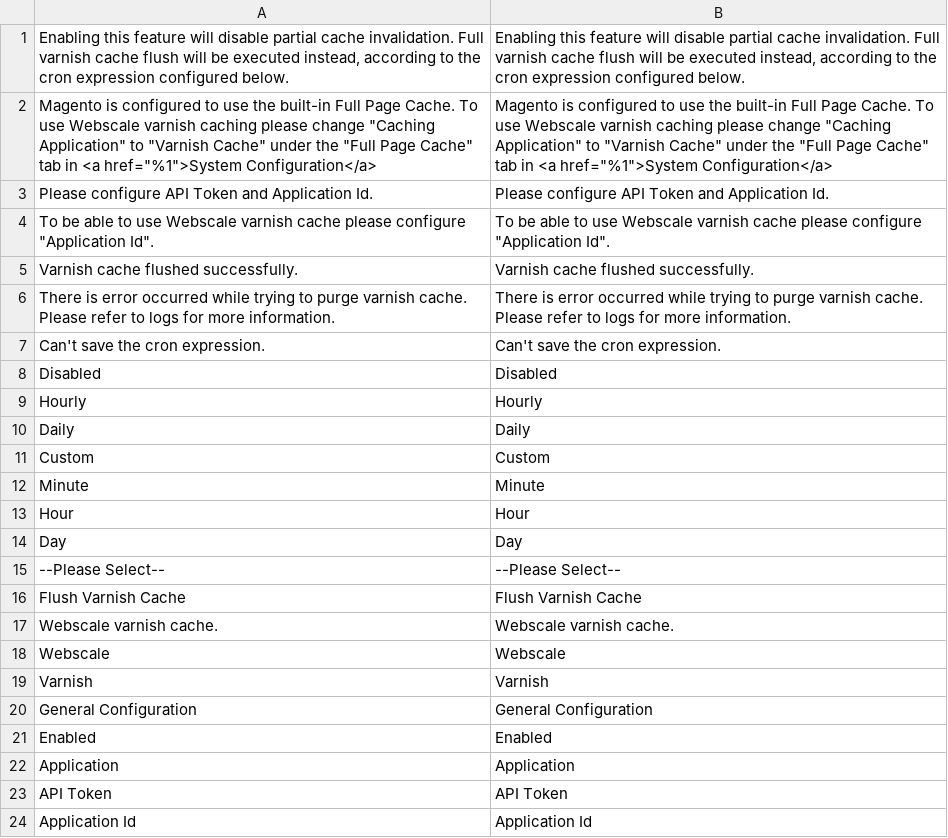
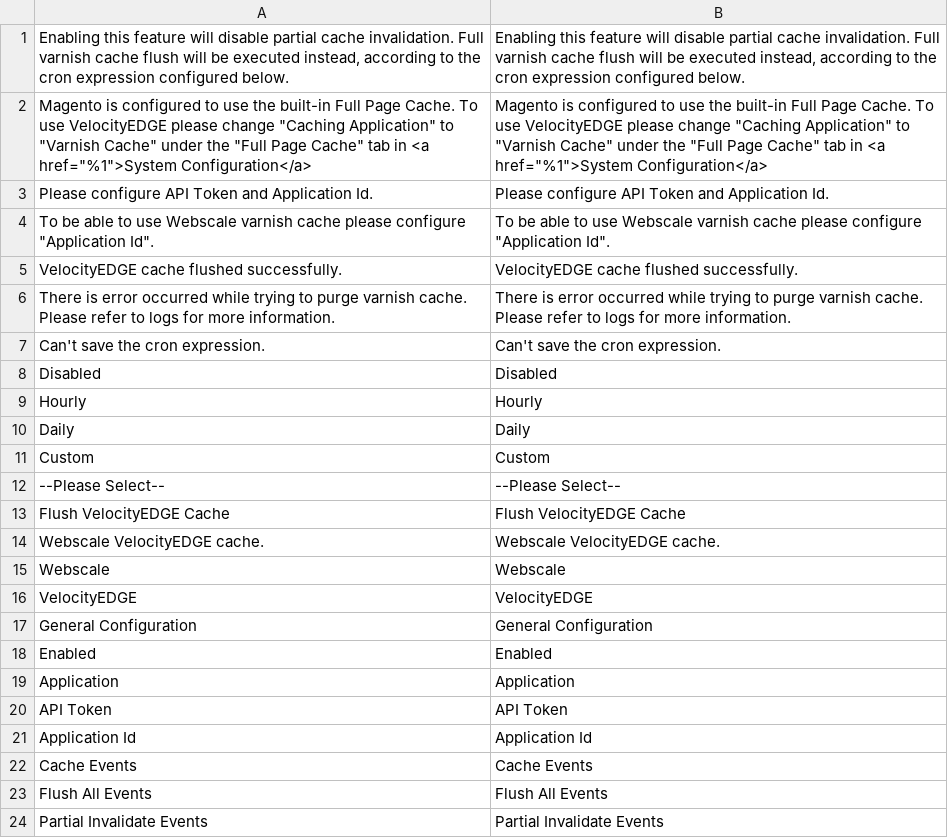
Before and after one commit to webscale-networks/magento-varnish-api, a CSV file: i18n/en_US.csv, drawn as a sheet; only a part is shown; the shorter side is filled out with more unchanged rows.

```diff
--- a/i18n/en_US.csv
+++ b/i18n/en_US.csv
@@ -1,6 +1,6 @@
 "Enabling this feature will disable partial cache invalidation. Full varnish cache flush will be executed instead, according to the cron expression configured below.","Enabling this feature will disable partial cache invalidation. Full varnish cache flush will be executed instead, according to the cron expression configured below."
-"Magento is configured to use the built-in Full Page Cache. To use Webscale varnish caching please change ""Caching Application"" to ""Varnish Cache"" under the ""Full Page Cache"" tab in <a href=""%1"">System Configuration</a>","Magento is configured to use the built-in Full Page Cache. To use Webscale varnish caching please change ""Caching Application"" to ""Varnish Cache"" under the ""Full Page Cache"" tab in <a href=""%1"">System Configuration</a>"
+"Magento is configured to use the built-in Full Page Cache. To use VelocityEDGE please change ""Caching Application"" to ""Varnish Cache"" under the ""Full Page Cache"" tab in <a href=""%1"">System Configuration</a>","Magento is configured to use the built-in Full Page Cache. To use VelocityEDGE please change ""Caching Application"" to ""Varnish Cache"" under the ""Full Page Cache"" tab in <a href=""%1"">System Configuration</a>"
 "Please configure API Token and Application Id.","Please configure API Token and Application Id."
 "To be able to use Webscale varnish cache please configure ""Application Id"".","To be able to use Webscale varnish cache please configure ""Application Id""."
-"Varnish cache flushed successfully.","Varnish cache flushed successfully."
+"VelocityEDGE cache flushed successfully.","VelocityEDGE cache flushed successfully."
 "There is error occurred while trying to purge varnish cache. Please refer to logs for more information.","There is error occurred while trying to purge varnish cache. Please refer to logs for more information."
@@ -11,10 +11,7 @@ Daily,Daily
 Custom,Custom
-Minute,Minute
-Hour,Hour
-Day,Day
 "--Please Select--","--Please Select--"
-"Flush Varnish Cache","Flush Varnish Cache"
-"Webscale varnish cache.","Webscale varnish cache."
+"Flush VelocityEDGE Cache","Flush VelocityEDGE Cache"
+"Webscale VelocityEDGE cache.","Webscale VelocityEDGE cache."
 Webscale,Webscale
-Varnish,Varnish
+VelocityEDGE,VelocityEDGE
 "General Configuration","General Configuration"
```
Also changed, not shown: 10 other files.
